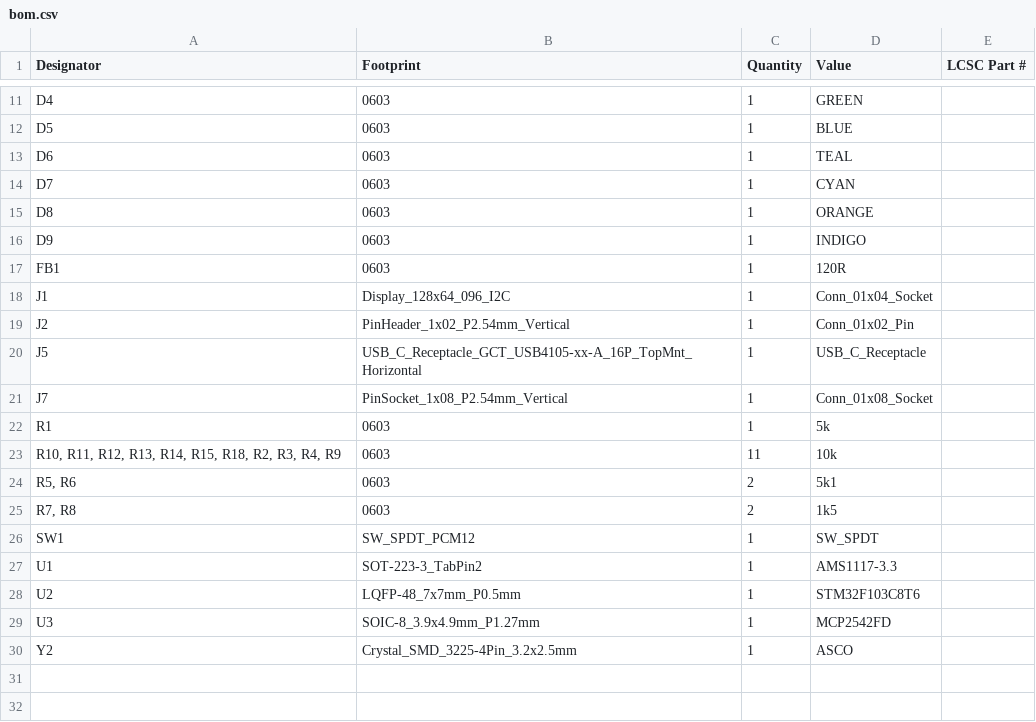
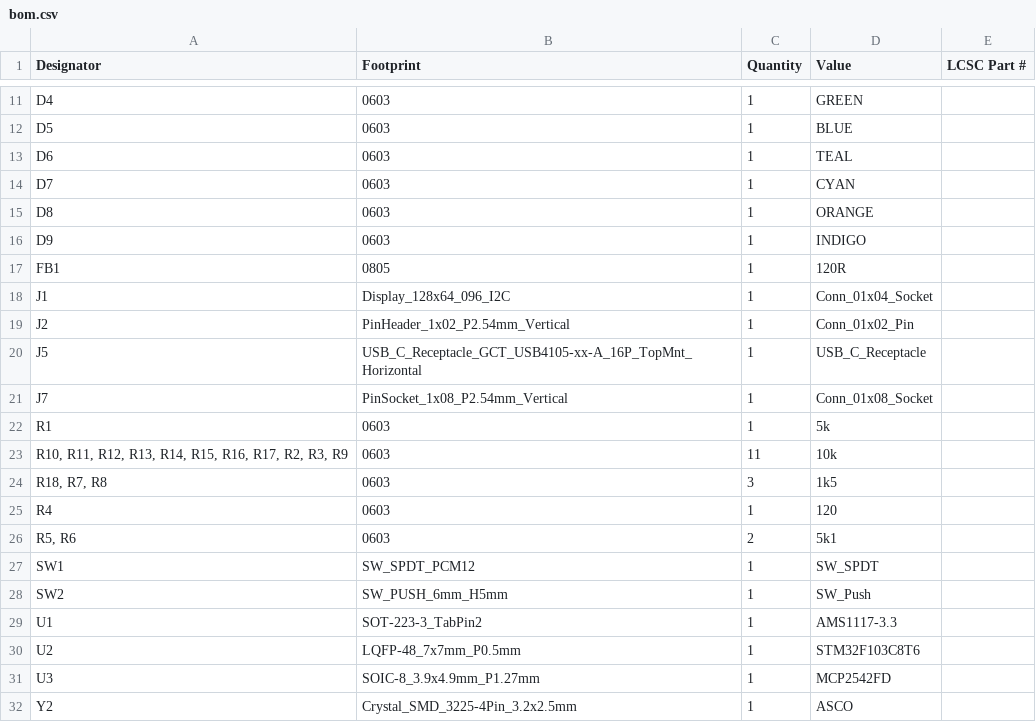
Before and after one commit to Zader8/PCB-Tutorial, a CSV file: production/bom.csv, drawn as a sheet; only a part is shown, gaps mark what is left out.

```diff
--- a/production/bom.csv
+++ b/production/bom.csv
@@ -16,3 +16,3 @@ D8,0603,1,ORANGE,
 D9,0603,1,INDIGO,
-FB1,0603,1,120R,
+FB1,0805,1,120R,
 J1,Display_128x64_096_I2C,1,Conn_01x04_Socket,
@@ -22,6 +22,8 @@ J7,PinSocket_1x08_P2.54mm_Vertical,1,Conn_01x08_Socket,
 R1,0603,1,5k,
-"R10, R11, R12, R13, R14, R15, R18, R2, R3, R4, R9",0603,11,10k,
+"R10, R11, R12, R13, R14, R15, R16, R17, R2, R3, R9",0603,11,10k,
+"R18, R7, R8",0603,3,1k5,
+R4,0603,1,120,
 "R5, R6",0603,2,5k1,
-"R7, R8",0603,2,1k5,
 SW1,SW_SPDT_PCM12,1,SW_SPDT,
+SW2,SW_PUSH_6mm_H5mm,1,SW_Push,
 U1,SOT-223-3_TabPin2,1,AMS1117-3.3,
```
Also changed, not shown: production/designators.csv, production/positions.csv, 29 other files.
